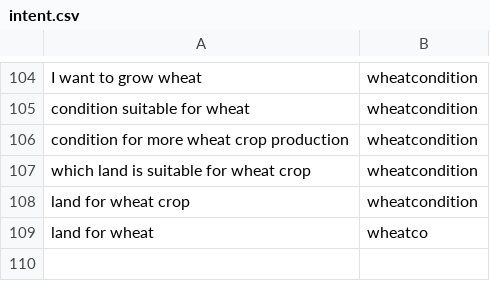
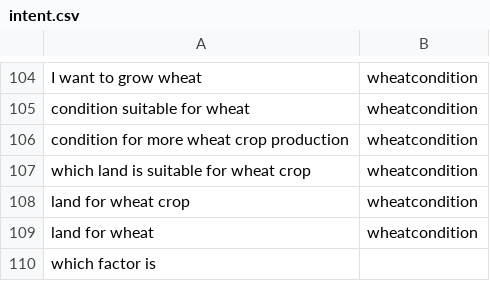
Before and after one commit to reflectstars/NLP-ANN-Agriculture-Chatbot, a CSV file: datasets/intent.csv, drawn as a sheet; only a part is shown, gaps mark what is left out.

```diff
--- a/datasets/intent.csv
+++ b/datasets/intent.csv
@@ -108,2 +108,3 @@ which land is suitable for wheat crop,wheatcondition
 land for wheat crop,wheatcondition
-land for wheat ,wheatco
+land for wheat ,wheatcondition
+which factor is
```
